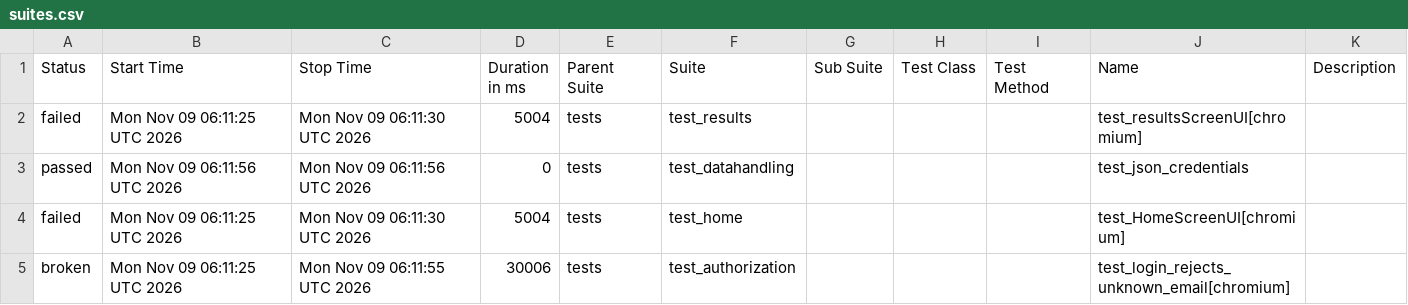
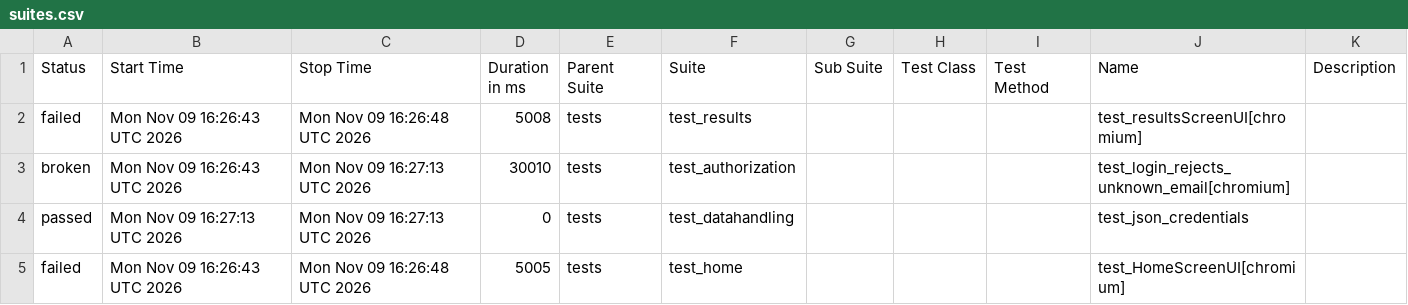
Before and after one commit to shafali-nishad/POM, a CSV file: data/suites.csv, drawn as a sheet.

```diff
--- a/data/suites.csv
+++ b/data/suites.csv
@@ -1,5 +1,5 @@
 "Status","Start Time","Stop Time","Duration in ms","Parent Suite","Suite","Sub Suite","Test Class","Test Method","Name","Description"
-"failed","Mon Nov 09 06:11:25 UTC 2026","Mon Nov 09 06:11:30 UTC 2026","5004","tests","test_results","","","","test_resultsScreenUI[chromium]",""
-"passed","Mon Nov 09 06:11:56 UTC 2026","Mon Nov 09 06:11:56 UTC 2026","0","tests","test_datahandling","","","","test_json_credentials",""
-"failed","Mon Nov 09 06:11:25 UTC 2026","Mon Nov 09 06:11:30 UTC 2026","5004","tests","test_home","","","","test_HomeScreenUI[chromium]",""
-"broken","Mon Nov 09 06:11:25 UTC 2026","Mon Nov 09 06:11:55 UTC 2026","30006","tests","test_authorization","","","","test_login_rejects_unknown_email[chromium]",""
+"failed","Mon Nov 09 16:26:43 UTC 2026","Mon Nov 09 16:26:48 UTC 2026","5008","tests","test_results","","","","test_resultsScreenUI[chromium]",""
+"broken","Mon Nov 09 16:26:43 UTC 2026","Mon Nov 09 16:27:13 UTC 2026","30010","tests","test_authorization","","","","test_login_rejects_unknown_email[chromium]",""
+"passed","Mon Nov 09 16:27:13 UTC 2026","Mon Nov 09 16:27:13 UTC 2026","0","tests","test_datahandling","","","","test_json_credentials",""
+"failed","Mon Nov 09 16:26:43 UTC 2026","Mon Nov 09 16:26:48 UTC 2026","5005","tests","test_home","","","","test_HomeScreenUI[chromium]",""
```
Also changed, not shown: 24 other files.
